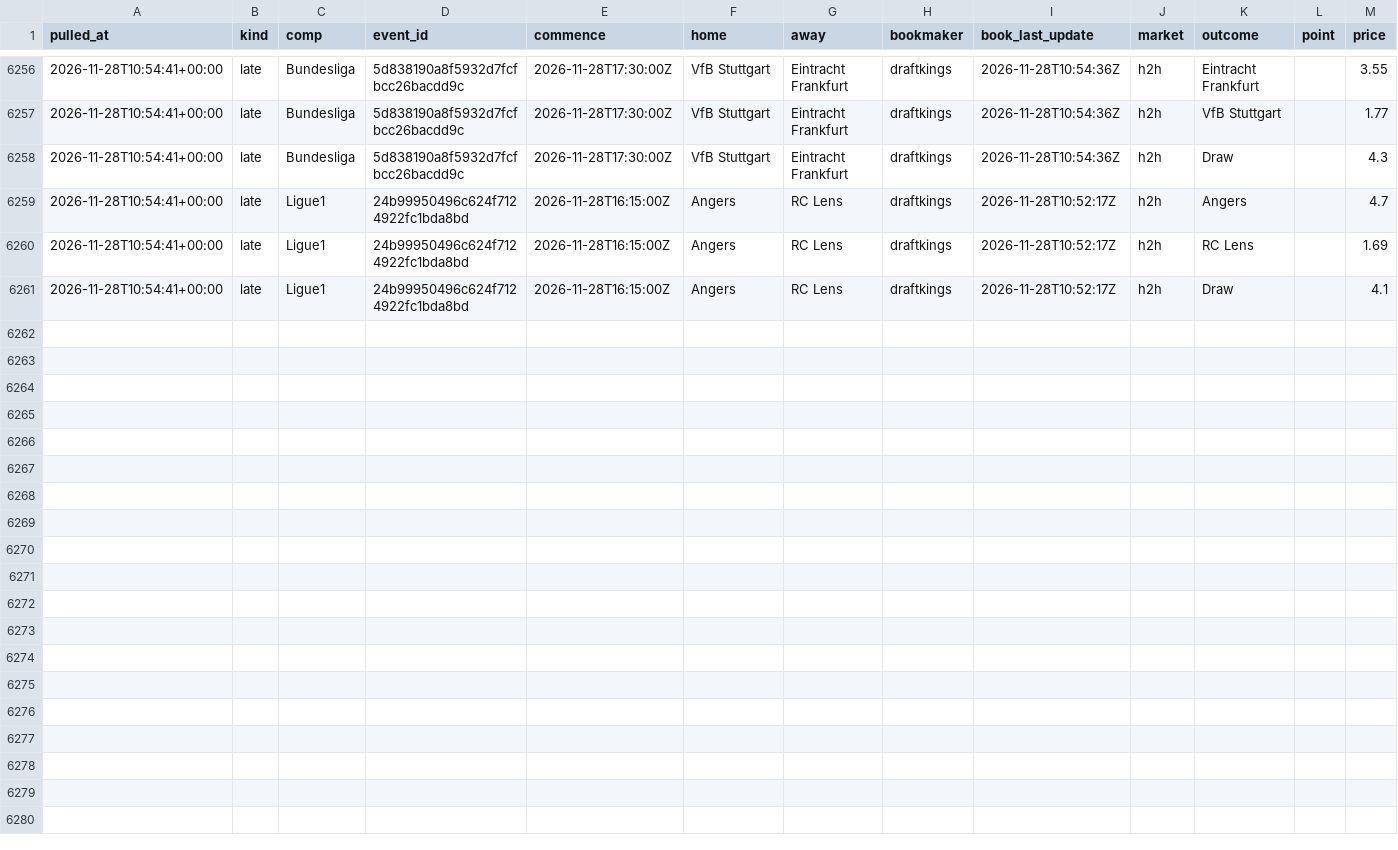
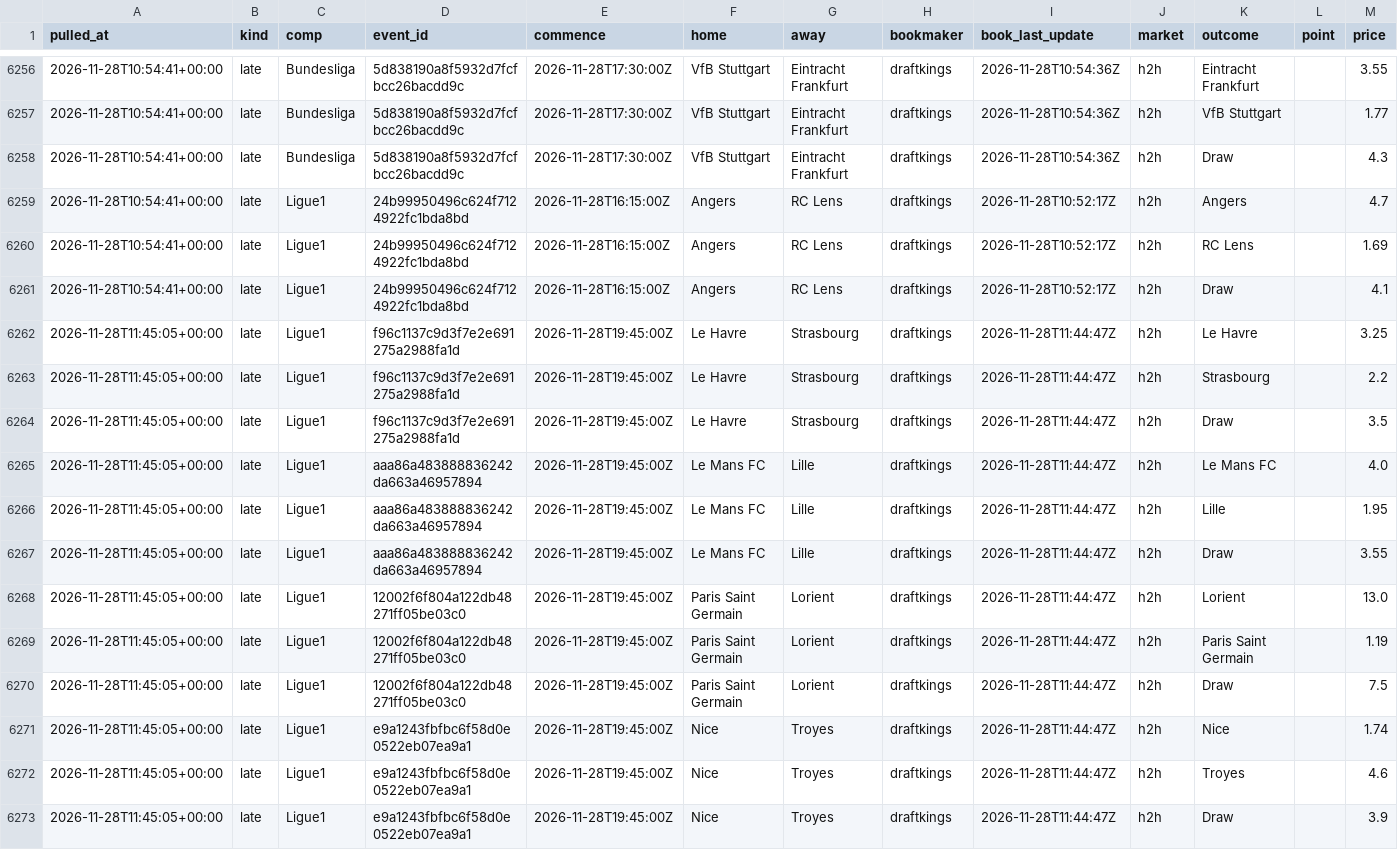
Before and after one commit to alcadiomontes03/match-engine-odds, a CSV file: data/odds/snapshots.csv, drawn as a sheet; only a part is shown, gaps mark what is left out.

```diff
--- a/data/odds/snapshots.csv
+++ b/data/odds/snapshots.csv
@@ -6261 +6261,13 @@ pulled_at,kind,comp,event_id,commence,home,away,bookmaker,book_last_update,marke
 2026-11-28T10:54:41+00:00,late,Ligue1,24b99950496c624f7124922fc1bda8bd,2026-11-28T16:15:00Z,Angers,RC Lens,draftkings,2026-11-28T10:52:17Z,h2h,Draw,,4.1
+2026-11-28T11:45:05+00:00,late,Ligue1,f96c1137c9d3f7e2e691275a2988fa1d,2026-11-28T19:45:00Z,Le Havre,Strasbourg,draftkings,2026-11-28T11:44:47Z,h2h,Le Havre,,3.25
+2026-11-28T11:45:05+00:00,late,Ligue1,f96c1137c9d3f7e2e691275a2988fa1d,2026-11-28T19:45:00Z,Le Havre,Strasbourg,draftkings,2026-11-28T11:44:47Z,h2h,Strasbourg,,2.2
+2026-11-28T11:45:05+00:00,late,Ligue1,f96c1137c9d3f7e2e691275a2988fa1d,2026-11-28T19:45:00Z,Le Havre,Strasbourg,draftkings,2026-11-28T11:44:47Z,h2h,Draw,,3.5
+2026-11-28T11:45:05+00:00,late,Ligue1,aaa86a483888836242da663a46957894,2026-11-28T19:45:00Z,Le Mans FC,Lille,draftkings,2026-11-28T11:44:47Z,h2h,Le Mans FC,,4.0
+2026-11-28T11:45:05+00:00,late,Ligue1,aaa86a483888836242da663a46957894,2026-11-28T19:45:00Z,Le Mans FC,Lille,draftkings,2026-11-28T11:44:47Z,h2h,Lille,,1.95
+2026-11-28T11:45:05+00:00,late,Ligue1,aaa86a483888836242da663a46957894,2026-11-28T19:45:00Z,Le Mans FC,Lille,draftkings,2026-11-28T11:44:47Z,h2h,Draw,,3.55
+2026-11-28T11:45:05+00:00,late,Ligue1,12002f6f804a122db48271ff05be03c0,2026-11-28T19:45:00Z,Paris Saint Germain,Lorient,draftkings,2026-11-28T11:44:47Z,h2h,Lorient,,13.0
+2026-11-28T11:45:05+00:00,late,Ligue1,12002f6f804a122db48271ff05be03c0,2026-11-28T19:45:00Z,Paris Saint Germain,Lorient,draftkings,2026-11-28T11:44:47Z,h2h,Paris Saint Germain,,1.19
+2026-11-28T11:45:05+00:00,late,Ligue1,12002f6f804a122db48271ff05be03c0,2026-11-28T19:45:00Z,Paris Saint Germain,Lorient,draftkings,2026-11-28T11:44:47Z,h2h,Draw,,7.5
+2026-11-28T11:45:05+00:00,late,Ligue1,e9a1243fbfbc6f58d0e0522eb07ea9a1,2026-11-28T19:45:00Z,Nice,Troyes,draftkings,2026-11-28T11:44:47Z,h2h,Nice,,1.74
+2026-11-28T11:45:05+00:00,late,Ligue1,e9a1243fbfbc6f58d0e0522eb07ea9a1,2026-11-28T19:45:00Z,Nice,Troyes,draftkings,2026-11-28T11:44:47Z,h2h,Troyes,,4.6
+2026-11-28T11:45:05+00:00,late,Ligue1,e9a1243fbfbc6f58d0e0522eb07ea9a1,2026-11-28T19:45:00Z,Nice,Troyes,draftkings,2026-11-28T11:44:47Z,h2h,Draw,,3.9
```
Also changed, not shown: data/odds/quota.csv, data/odds/sharp.csv, 4 other files.
